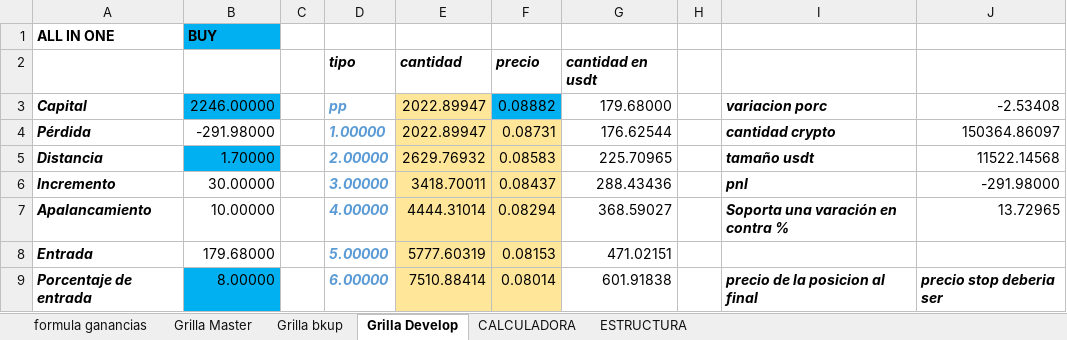
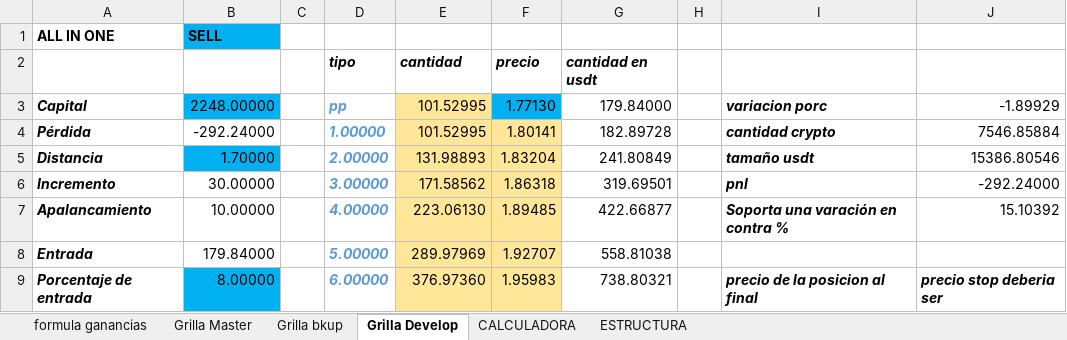
Before and after one commit to luisgomezzz/luchocrypto, an Excel workbook: SANTA3/FORMULAss.xlsx, sheet Grilla Develop, drawn as a sheet; only a part is shown; values as stored, in another font and other column widths than the file's, no borders; charts and pictures and conditional formats not drawn; the diff covers the shown part only; the diff names each change by its address in the sheet, - before the commit and + after, or states it on an @@ line.

```diff
--- a/SANTA3/FORMULAss.xlsx (sheet Grilla Develop)
+++ b/SANTA3/FORMULAss.xlsx (sheet Grilla Develop)
-B1: BUY
+B1: SELL
-B3: 2246.00000
+B3: 2248.00000
-E3:E4: 2022.89947
+E3:E4: 101.52995
-F3: 0.08882
+F3: 1.77130
-G3: 179.68000
+G3: 179.84000
-J3: -2.53408
+J3: -1.89929
-B4: -291.98000
+B4: -292.24000
-F4: 0.08731
+F4: 1.80141
-G4: 176.62544
+G4: 182.89728
-J4: 150364.86097
+J4: 7546.85884
-E5: 2629.76932
+E5: 131.98893
-F5: 0.08583
+F5: 1.83204
-G5: 225.70965
+G5: 241.80849
-J5: 11522.14568
+J5: 15386.80546
-E6: 3418.70011
+E6: 171.58562
-F6: 0.08437
+F6: 1.86318
-G6: 288.43436
+G6: 319.69501
-J6: -291.98000
+J6: -292.24000
-E7: 4444.31014
+E7: 223.06130
-F7: 0.08294
+F7: 1.89485
-G7: 368.59027
+G7: 422.66877
-J7: 13.72965
+J7: 15.10392
-B8: 179.68000
+B8: 179.84000
-E8: 5777.60319
+E8: 289.97969
-F8: 0.08153
+F8: 1.92707
-G8: 471.02151
+G8: 558.81038
-E9: 7510.88414
+E9: 376.97360
-F9: 0.08014
+F9: 1.95983
-G9: 601.91838
+G9: 738.80321
```
Also changed, not shown: 3 added rows, 3 removed rows and 10 edited cells elsewhere in this sheet, charts or pictures, 1 other file.
